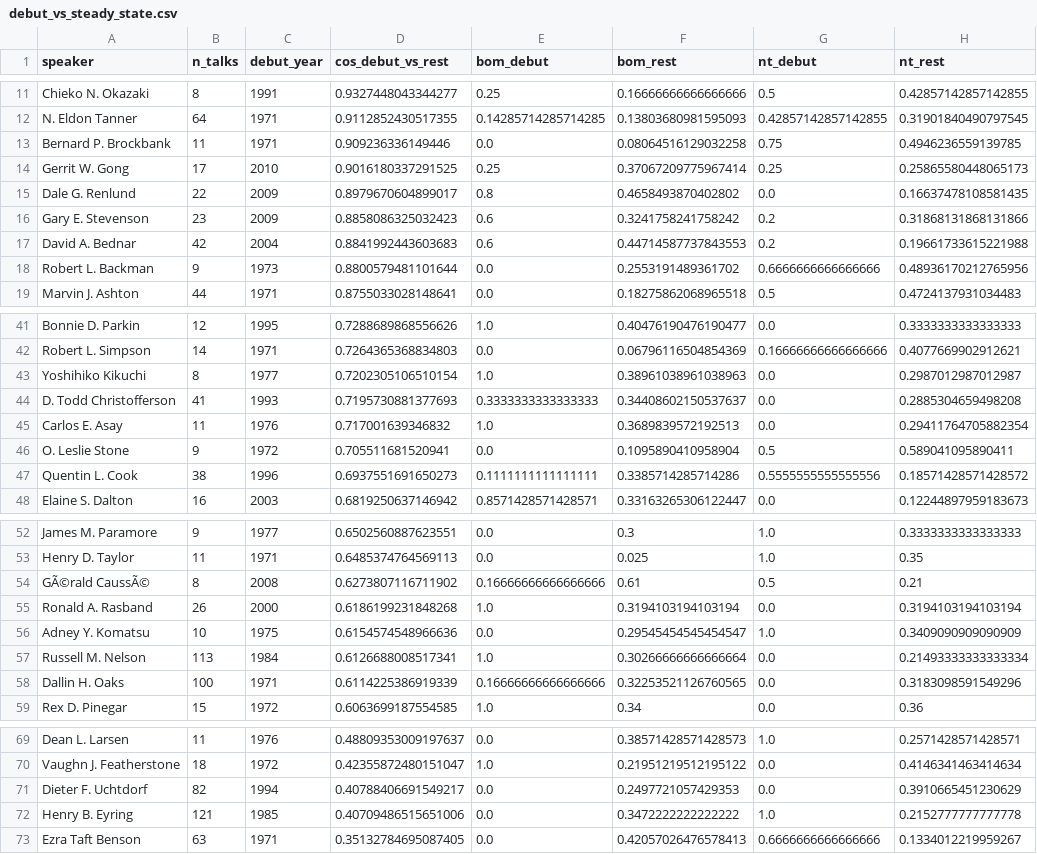
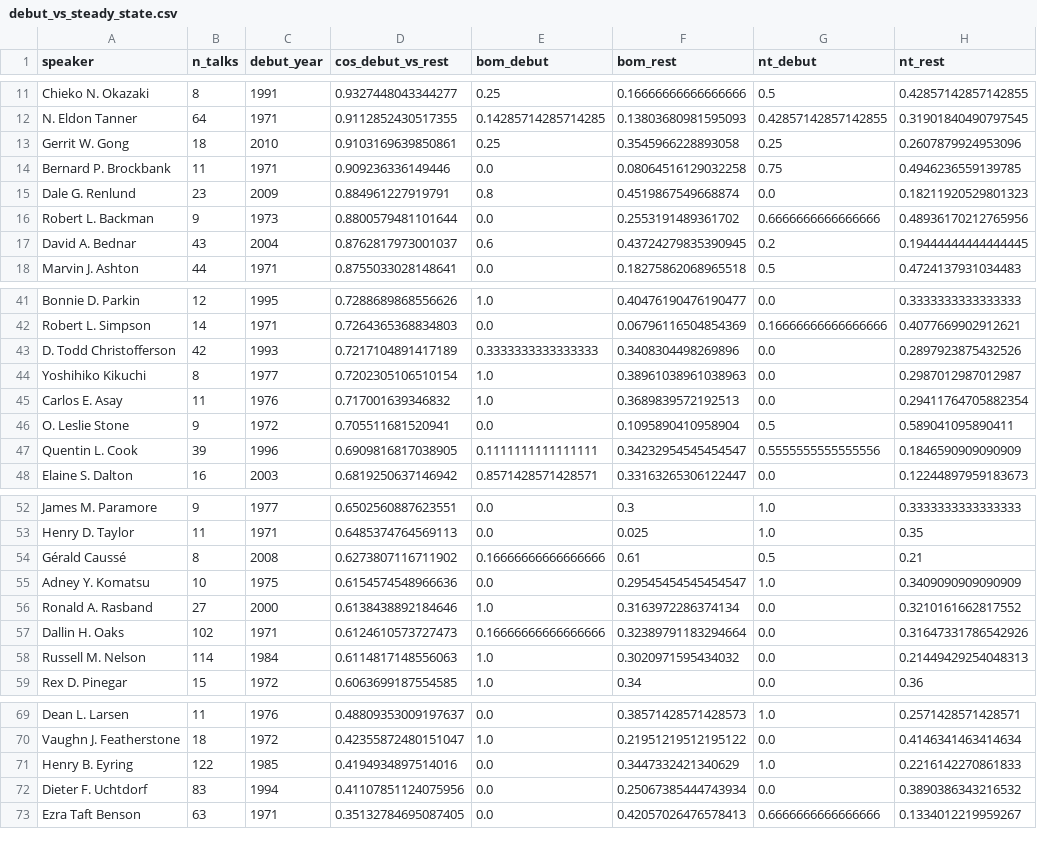
Before and after one commit to davehedengren/general_conference_citations, a CSV file: analysis/06_first_talk/debut_vs_steady_state.csv, drawn as a sheet; only a part is shown, gaps mark what is left out; the diff covers the shown part only.

```diff
--- a/analysis/06_first_talk/debut_vs_steady_state.csv
+++ b/analysis/06_first_talk/debut_vs_steady_state.csv
@@ -12,8 +12,7 @@ Chieko N. Okazaki,8,1991,0.9327448043344277,0.25,0.16666666666666666,0.5,0.42857
 N. Eldon Tanner,64,1971,0.9112852430517355,0.14285714285714285,0.13803680981595093,0.42857142857142855,0.31901840490797545
+Gerrit W. Gong,18,2010,0.9103169639850861,0.25,0.3545966228893058,0.25,0.2607879924953096
 Bernard P. Brockbank,11,1971,0.909236336149446,0.0,0.08064516129032258,0.75,0.4946236559139785
-Gerrit W. Gong,17,2010,0.9016180337291525,0.25,0.37067209775967414,0.25,0.25865580448065173
-Dale G. Renlund,22,2009,0.8979670604899017,0.8,0.4658493870402802,0.0,0.16637478108581435
-Gary E. Stevenson,23,2009,0.8858086325032423,0.6,0.3241758241758242,0.2,0.31868131868131866
-David A. Bednar,42,2004,0.8841992443603683,0.6,0.44714587737843553,0.2,0.19661733615221988
+Dale G. Renlund,23,2009,0.884961227919791,0.8,0.4519867549668874,0.0,0.18211920529801323
 Robert L. Backman,9,1973,0.8800579481101644,0.0,0.2553191489361702,0.6666666666666666,0.48936170212765956
+David A. Bednar,43,2004,0.8762817973001037,0.6,0.43724279835390945,0.2,0.19444444444444445
 Marvin J. Ashton,44,1971,0.8755033028148641,0.0,0.18275862068965518,0.5,0.4724137931034483
@@ -42,7 +42,7 @@ Bonnie D. Parkin,12,1995,0.7288689868556626,1.0,0.40476190476190477,0.0,0.333333
 Robert L. Simpson,14,1971,0.7264365368834803,0.0,0.06796116504854369,0.16666666666666666,0.4077669902912621
+D. Todd Christofferson,42,1993,0.7217104891417189,0.3333333333333333,0.3408304498269896,0.0,0.2897923875432526
 Yoshihiko Kikuchi,8,1977,0.7202305106510154,1.0,0.38961038961038963,0.0,0.2987012987012987
-D. Todd Christofferson,41,1993,0.7195730881377693,0.3333333333333333,0.34408602150537637,0.0,0.2885304659498208
 Carlos E. Asay,11,1976,0.717001639346832,1.0,0.3689839572192513,0.0,0.29411764705882354
 O. Leslie Stone,9,1972,0.705511681520941,0.0,0.1095890410958904,0.5,0.589041095890411
-Quentin L. Cook,38,1996,0.6937551691650273,0.1111111111111111,0.3385714285714286,0.5555555555555556,0.18571428571428572
+Quentin L. Cook,39,1996,0.6909816817038905,0.1111111111111111,0.34232954545454547,0.5555555555555556,0.1846590909090909
 Elaine S. Dalton,16,2003,0.6819250637146942,0.8571428571428571,0.33163265306122447,0.0,0.12244897959183673
@@ -53,7 +53,7 @@ James M. Paramore,9,1977,0.6502560887623551,0.0,0.3,1.0,0.3333333333333333
 Henry D. Taylor,11,1971,0.6485374764569113,0.0,0.025,1.0,0.35
-GÃ©rald CaussÃ©,8,2008,0.6273807116711902,0.16666666666666666,0.61,0.5,0.21
-Ronald A. Rasband,26,2000,0.6186199231848268,1.0,0.3194103194103194,0.0,0.3194103194103194
+Gérald Caussé,8,2008,0.6273807116711902,0.16666666666666666,0.61,0.5,0.21
 Adney Y. Komatsu,10,1975,0.6154574548966636,0.0,0.29545454545454547,1.0,0.3409090909090909
-Russell M. Nelson,113,1984,0.6126688008517341,1.0,0.30266666666666664,0.0,0.21493333333333334
-Dallin H. Oaks,100,1971,0.6114225386919339,0.16666666666666666,0.32253521126760565,0.0,0.3183098591549296
+Ronald A. Rasband,27,2000,0.6138438892184646,1.0,0.3163972286374134,0.0,0.3210161662817552
+Dallin H. Oaks,102,1971,0.6124610573727473,0.16666666666666666,0.32389791183294664,0.0,0.31647331786542926
+Russell M. Nelson,114,1984,0.6114817148556063,1.0,0.3020971595434032,0.0,0.21449429254048313
 Rex D. Pinegar,15,1972,0.6063699187554585,1.0,0.34,0.0,0.36
@@ -70,4 +70,4 @@ Dean L. Larsen,11,1976,0.48809353009197637,0.0,0.38571428571428573,1.0,0.2571428
 Vaughn J. Featherstone,18,1972,0.42355872480151047,1.0,0.21951219512195122,0.0,0.4146341463414634
-Dieter F. Uchtdorf,82,1994,0.40788406691549217,0.0,0.2497721057429353,0.0,0.3910665451230629
-Henry B. Eyring,121,1985,0.40709486515651006,0.0,0.3472222222222222,1.0,0.2152777777777778
+Henry B. Eyring,122,1985,0.4194934897514016,0.0,0.3447332421340629,1.0,0.2216142270861833
+Dieter F. Uchtdorf,83,1994,0.41107851124075956,0.0,0.25067385444743934,0.0,0.3890386343216532
 Ezra Taft Benson,63,1971,0.35132784695087405,0.0,0.42057026476578413,0.6666666666666666,0.1334012219959267
```
Also changed, not shown: 1 added row elsewhere in this file, analysis/03_prophet_fingerprint/fingerprint_similarity.csv, analysis/04_speaker_decomposition/top_ringleaders.csv, 8 other files.
